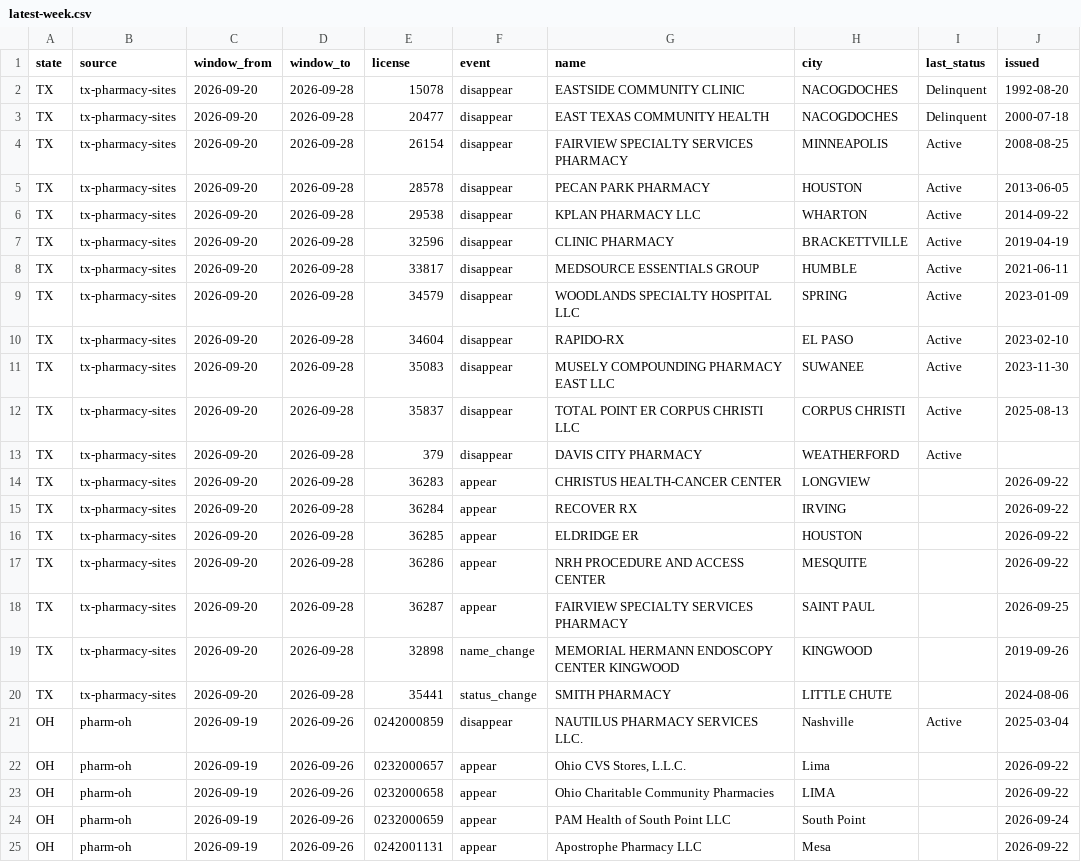
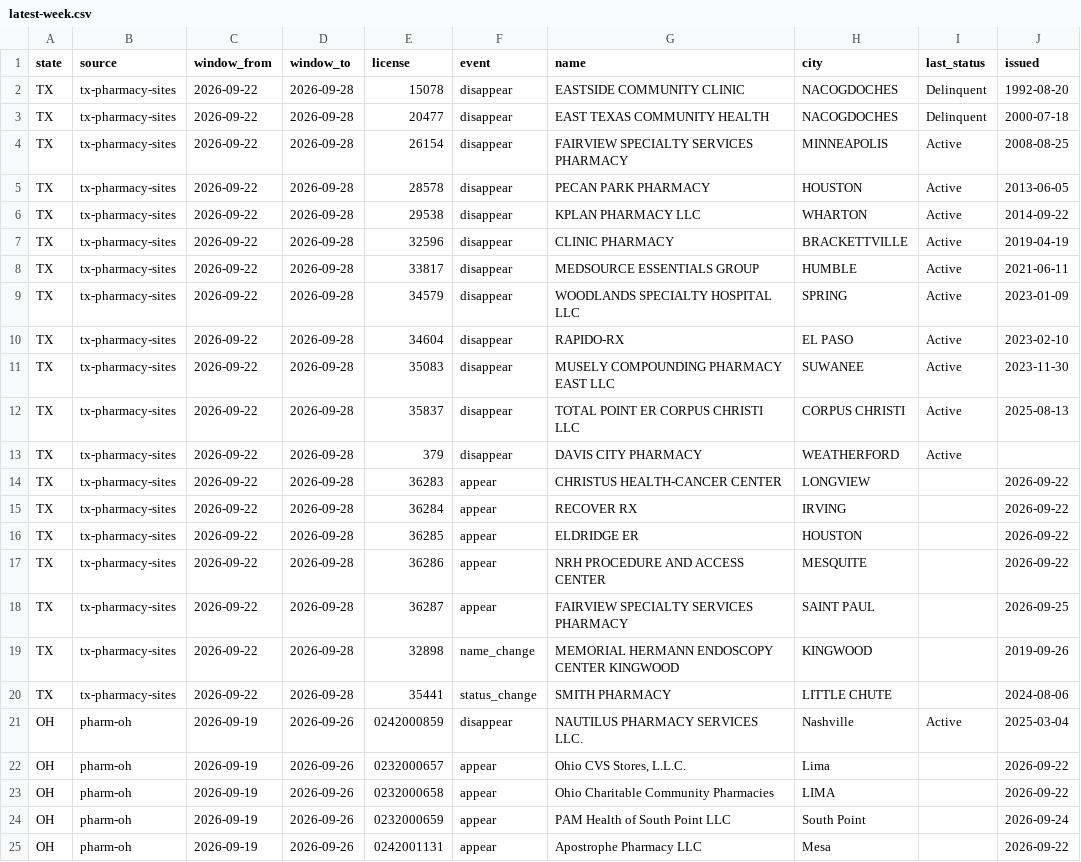
Before and after one commit to PieThonCoder/pharmacy-closure-tracker, a CSV file: data/latest-week.csv, drawn as a sheet; only a part is shown; the diff names each change by its address in the sheet, - before the commit and + after, or states it on an @@ line.

```diff
--- a/data/latest-week.csv
+++ b/data/latest-week.csv
-C2:C20 (window_from): 2026-09-20
+C2:C20 (window_from): 2026-09-22
```
Also changed, not shown: states/data/tx-latest-week.csv, 20 other files.
